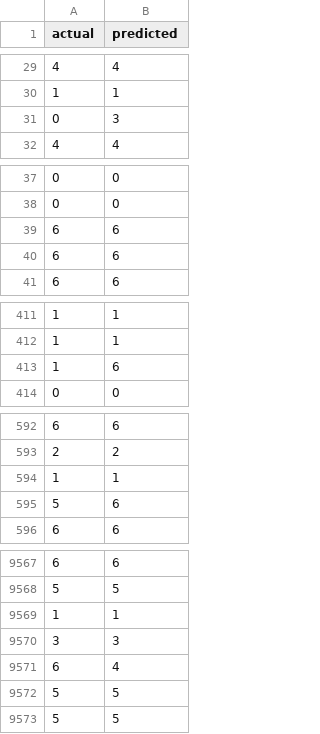
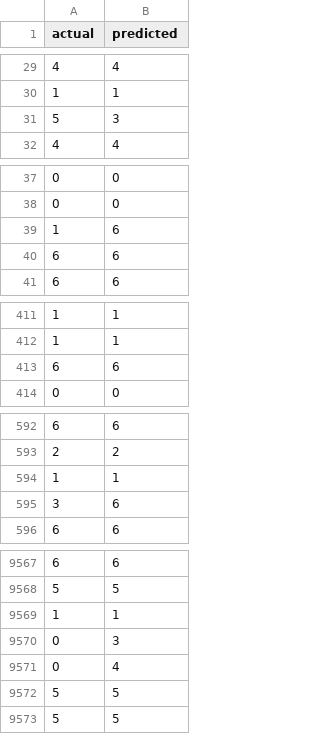
Before and after one commit to everdark00/data-classification-project, a CSV file: reports/fr/confusion.csv, drawn as a sheet; only a part is shown, gaps mark what is left out; the diff covers the shown part only.

```diff
--- a/reports/fr/confusion.csv
+++ b/reports/fr/confusion.csv
@@ -30,3 +30,3 @@ actual,predicted
 1,1
-0,3
+5,3
 4,4
@@ -38,3 +38,3 @@ actual,predicted
 0,0
-6,6
+1,6
 6,6
@@ -412,3 +412,3 @@ actual,predicted
 1,1
-1,6
+6,6
 0,0
@@ -594,3 +594,3 @@ actual,predicted
 1,1
-5,6
+3,6
 6,6
@@ -9569,4 +9569,4 @@ actual,predicted
 1,1
-3,3
-6,4
+0,3
+0,4
 5,5
```
Also changed, not shown: 64 edited cells elsewhere in this file, reports/es/confusion.csv, reports/es/train_progress.csv, 4 other files.
